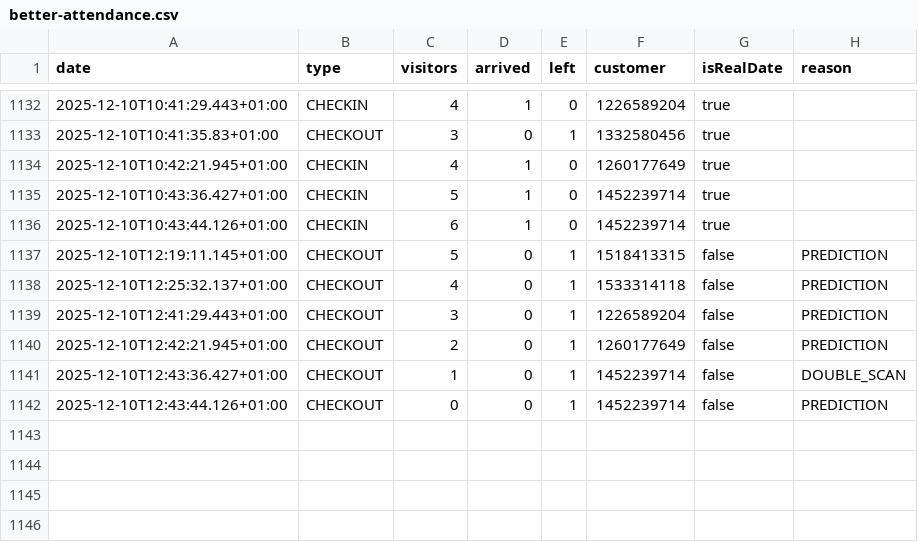
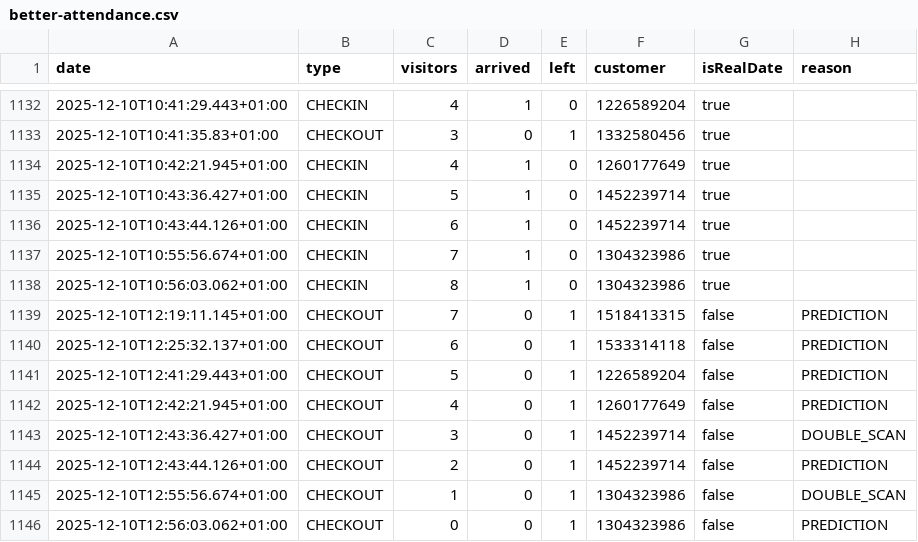
Before and after one commit to yannbertrand/orange-bleue-attendance-prediction, a CSV file: data/better-attendance.csv, drawn as a sheet; only a part is shown, gaps mark what is left out.

```diff
--- a/data/better-attendance.csv
+++ b/data/better-attendance.csv
@@ -1136,7 +1136,11 @@ date,type,visitors,arrived,left,customer,isRealDate,reason
 2025-12-10T10:43:44.126+01:00,CHECKIN,6,1,0,1452239714,true,
-2025-12-10T12:19:11.145+01:00,CHECKOUT,5,0,1,1518413315,false,PREDICTION
-2025-12-10T12:25:32.137+01:00,CHECKOUT,4,0,1,1533314118,false,PREDICTION
-2025-12-10T12:41:29.443+01:00,CHECKOUT,3,0,1,1226589204,false,PREDICTION
-2025-12-10T12:42:21.945+01:00,CHECKOUT,2,0,1,1260177649,false,PREDICTION
-2025-12-10T12:43:36.427+01:00,CHECKOUT,1,0,1,1452239714,false,DOUBLE_SCAN
-2025-12-10T12:43:44.126+01:00,CHECKOUT,0,0,1,1452239714,false,PREDICTION
+2025-12-10T10:55:56.674+01:00,CHECKIN,7,1,0,1304323986,true,
+2025-12-10T10:56:03.062+01:00,CHECKIN,8,1,0,1304323986,true,
+2025-12-10T12:19:11.145+01:00,CHECKOUT,7,0,1,1518413315,false,PREDICTION
+2025-12-10T12:25:32.137+01:00,CHECKOUT,6,0,1,1533314118,false,PREDICTION
+2025-12-10T12:41:29.443+01:00,CHECKOUT,5,0,1,1226589204,false,PREDICTION
+2025-12-10T12:42:21.945+01:00,CHECKOUT,4,0,1,1260177649,false,PREDICTION
+2025-12-10T12:43:36.427+01:00,CHECKOUT,3,0,1,1452239714,false,DOUBLE_SCAN
+2025-12-10T12:43:44.126+01:00,CHECKOUT,2,0,1,1452239714,false,PREDICTION
+2025-12-10T12:55:56.674+01:00,CHECKOUT,1,0,1,1304323986,false,DOUBLE_SCAN
+2025-12-10T12:56:03.062+01:00,CHECKOUT,0,0,1,1304323986,false,PREDICTION
```
